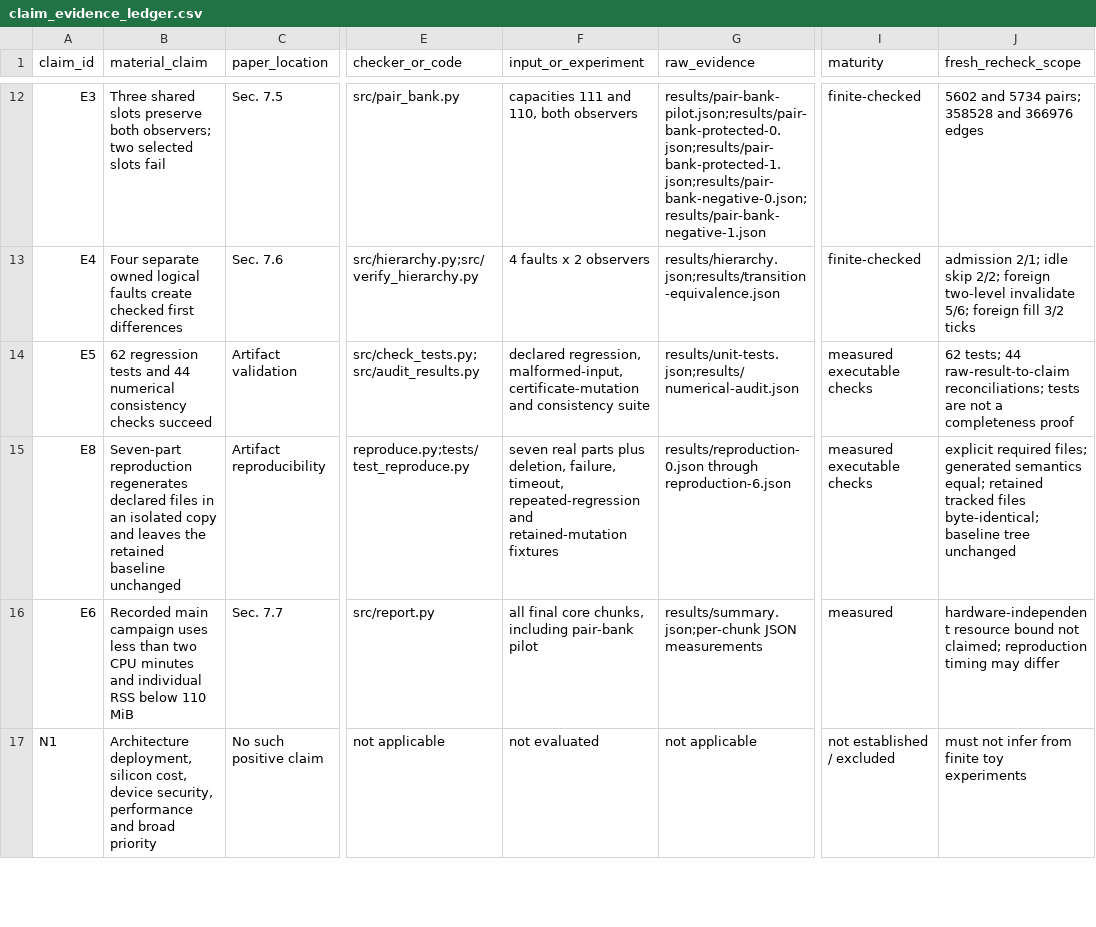
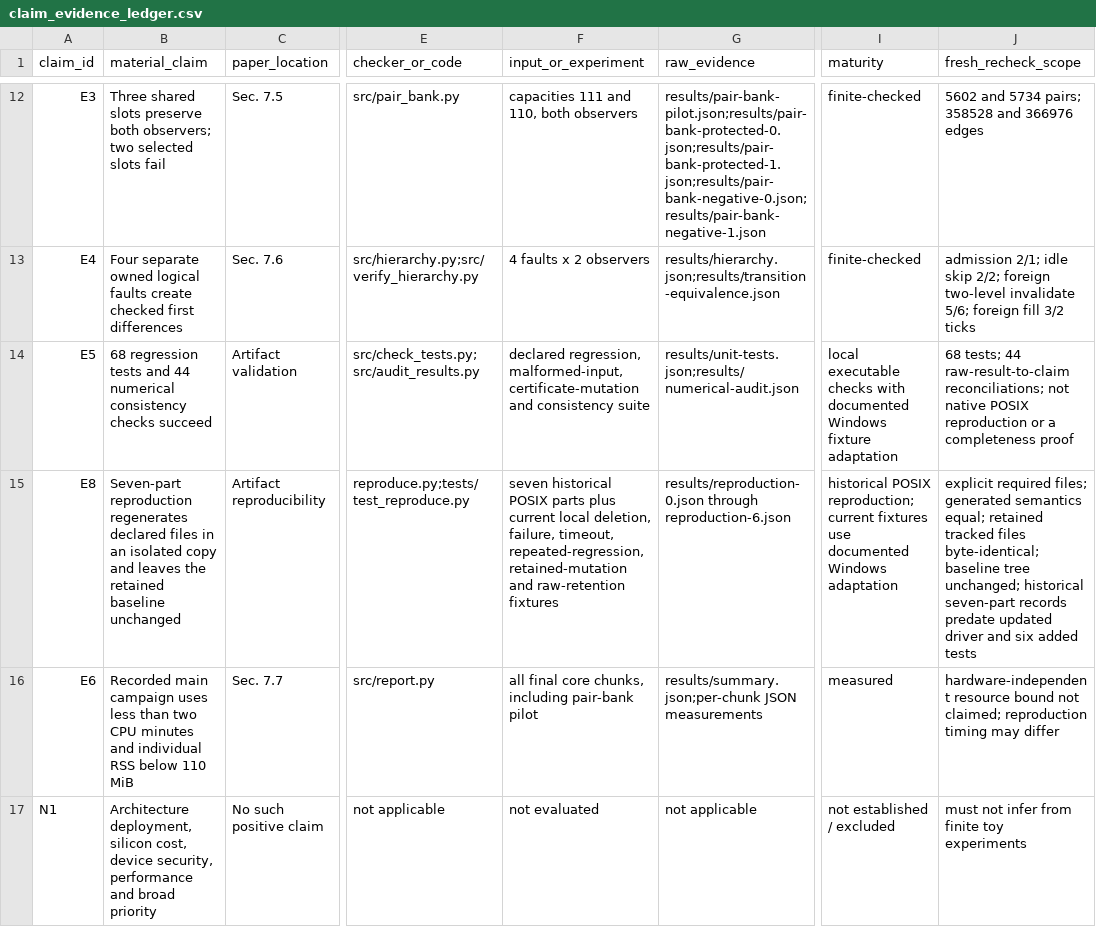
Before and after one commit to Haoyi-Zhang/RefillCredit, a CSV file: claim_evidence_ledger.csv, drawn as a sheet; only a part is shown, gaps mark what is left out; the diff covers the shown part only; the diff names each change by its address in the sheet, - before the commit and + after, or states it on an @@ line.

Commit message:
Repair bounded scientific checks and synchronize reviewed source

```diff
--- a/claim_evidence_ledger.csv
+++ b/claim_evidence_ledger.csv
-B14 (material_claim): 62 regression tests…
+B14 (material_claim): 68 regression tests…
-I14 (maturity): measured executable checks
+I14 (maturity): local executable checks with documented Windows fixture adaptation
-J14 (fresh_recheck_scope): 62 tests; 44 raw-result-to-claim reconciliations; tests are not a completeness…
+J14 (fresh_recheck_scope): 68 tests; 44 raw-result-to-claim reconciliations; not native POSIX reproduction or a completeness…
-F15 (input_or_experiment): seven real parts plus deletion, failure, timeout, repeated-regression and retained-mutation fixtures
+F15 (input_or_experiment): seven historical POSIX parts plus current local deletion, failure, timeout, repeated-regression, retained-mutation and raw-retention fixtures
-I15 (maturity): measured executable checks
+I15 (maturity): historical POSIX reproduction; current fixtures use documented Windows adaptation
-J15 (fresh_recheck_scope): …baseline tree unchanged
+J15 (fresh_recheck_scope): …baseline tree unchanged; historical seven-part records predate updated driver and six added tests
```
Also changed, not shown: 2 edited cells elsewhere in this file, 15 other files.
